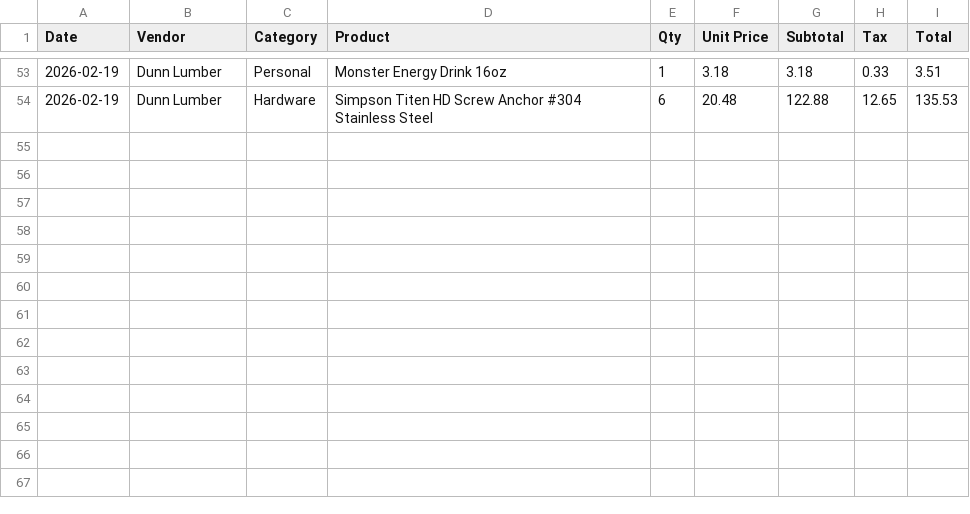
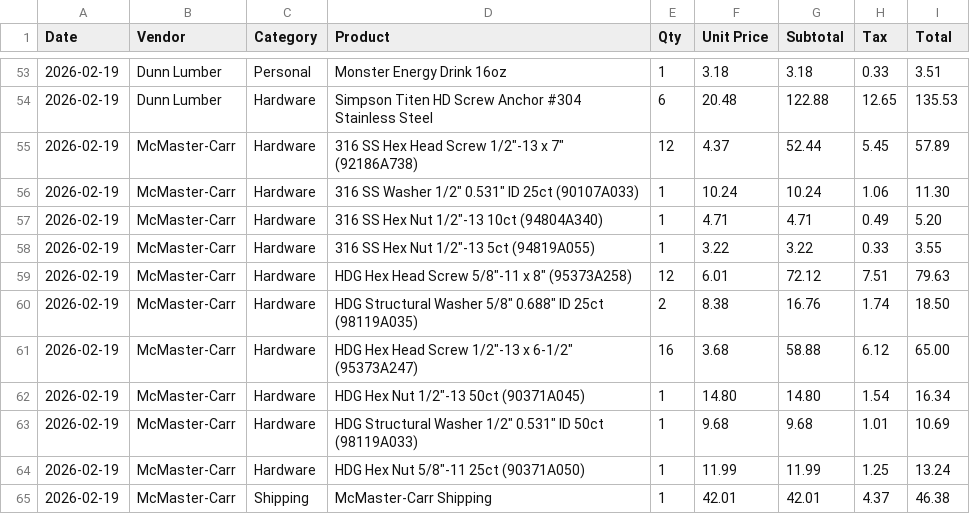
Before and after one commit to AdamTReineke/my-ai-shed, a CSV file: docs/receipts.csv, drawn as a sheet; only a part is shown, gaps mark what is left out.

Commit message:
add McMaster-Carr fastener order receipt and mark purchased in fastener schedule

```diff
--- a/docs/receipts.csv
+++ b/docs/receipts.csv
@@ -54 +54,12 @@ Date,Vendor,Category,Product,Qty,Unit Price,Subtotal,Tax,Total
 2026-02-19,Dunn Lumber,Hardware,Simpson Titen HD Screw Anchor #304 Stainless Steel,6,20.48,122.88,12.65,135.53
+2026-02-19,McMaster-Carr,Hardware,316 SS Hex Head Screw 1/2"-13 x 7" (92186A738),12,4.37,52.44,5.45,57.89
+2026-02-19,McMaster-Carr,Hardware,316 SS Washer 1/2" 0.531" ID 25ct (90107A033),1,10.24,10.24,1.06,11.30
+2026-02-19,McMaster-Carr,Hardware,316 SS Hex Nut 1/2"-13 10ct (94804A340),1,4.71,4.71,0.49,5.20
+2026-02-19,McMaster-Carr,Hardware,316 SS Hex Nut 1/2"-13 5ct (94819A055),1,3.22,3.22,0.33,3.55
+2026-02-19,McMaster-Carr,Hardware,HDG Hex Head Screw 5/8"-11 x 8" (95373A258),12,6.01,72.12,7.51,79.63
+2026-02-19,McMaster-Carr,Hardware,HDG Structural Washer 5/8" 0.688" ID 25ct (98119A035),2,8.38,16.76,1.74,18.50
+2026-02-19,McMaster-Carr,Hardware,HDG Hex Head Screw 1/2"-13 x 6-1/2" (95373A247),16,3.68,58.88,6.12,65.00
+2026-02-19,McMaster-Carr,Hardware,HDG Hex Nut 1/2"-13 50ct (90371A045),1,14.80,14.80,1.54,16.34
+2026-02-19,McMaster-Carr,Hardware,HDG Structural Washer 1/2" 0.531" ID 50ct (98119A033),1,9.68,9.68,1.01,10.69
+2026-02-19,McMaster-Carr,Hardware,HDG Hex Nut 5/8"-11 25ct (90371A050),1,11.99,11.99,1.25,13.24
+2026-02-19,McMaster-Carr,Shipping,McMaster-Carr Shipping,1,42.01,42.01,4.37,46.38
```
Also changed, not shown: 1 other file.
